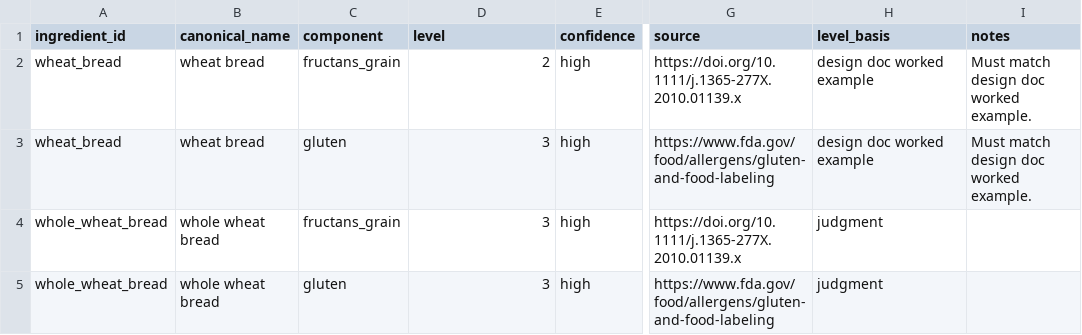
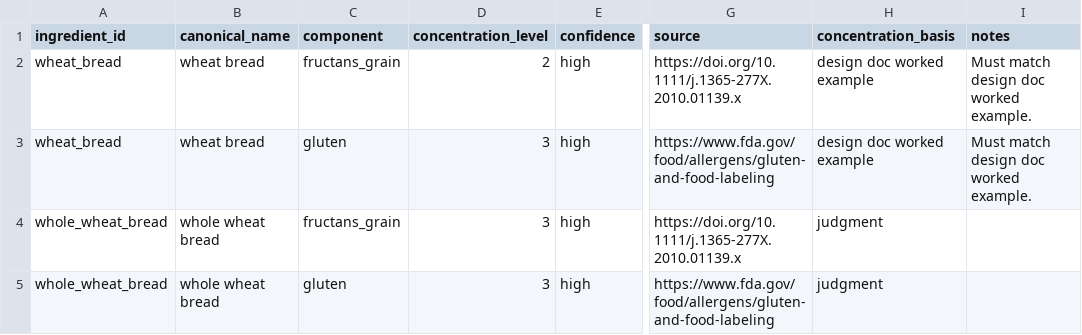
Before and after one commit to GenerateNU/remetra, a CSV file: backend/data/taxonomy/ingredient_components.csv, drawn as a sheet; only a part is shown, gaps mark what is left out; the diff names each change by its address in the sheet, - before the commit and + after, or states it on an @@ line.

Commit message:
feat: name change + function to test

```diff
--- a/backend/data/taxonomy/ingredient_components.csv
+++ b/backend/data/taxonomy/ingredient_components.csv
-D1: level
+D1: concentration_level
-H1: level_basis
+H1: concentration_basis
```
Also changed, not shown: 1 other file.
